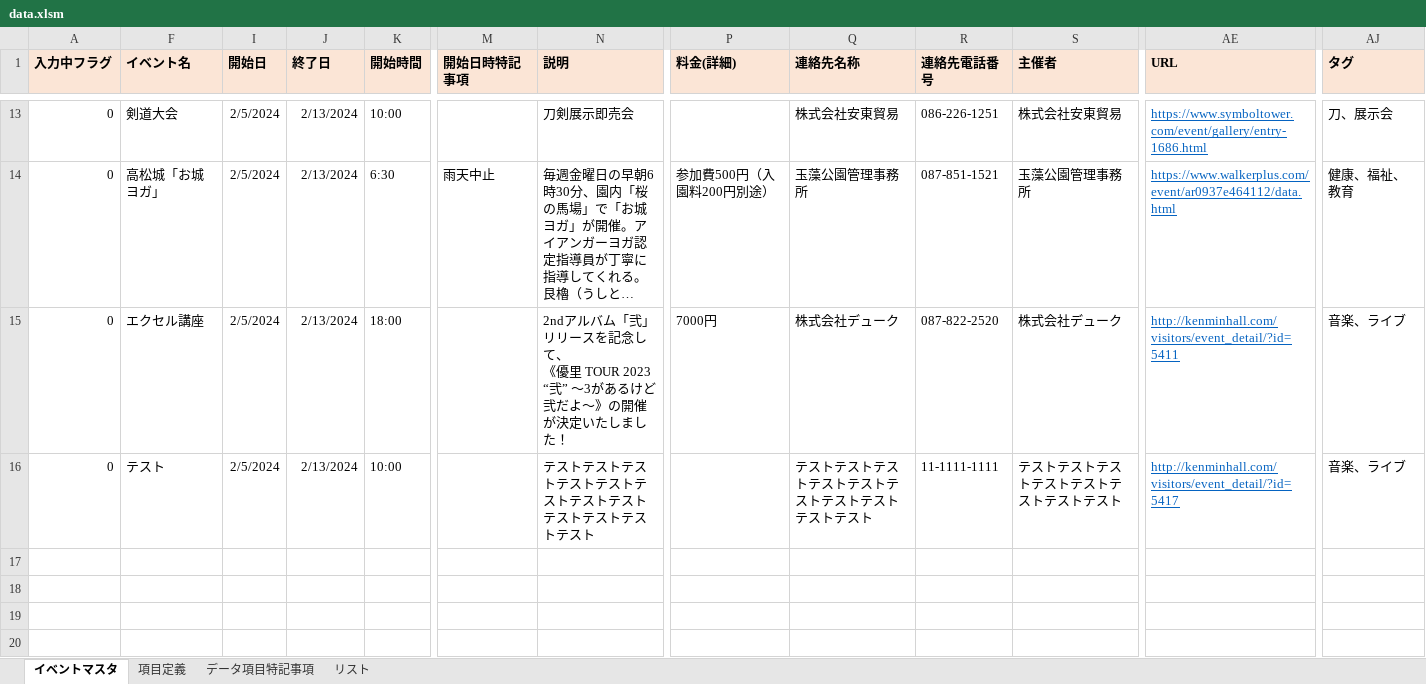
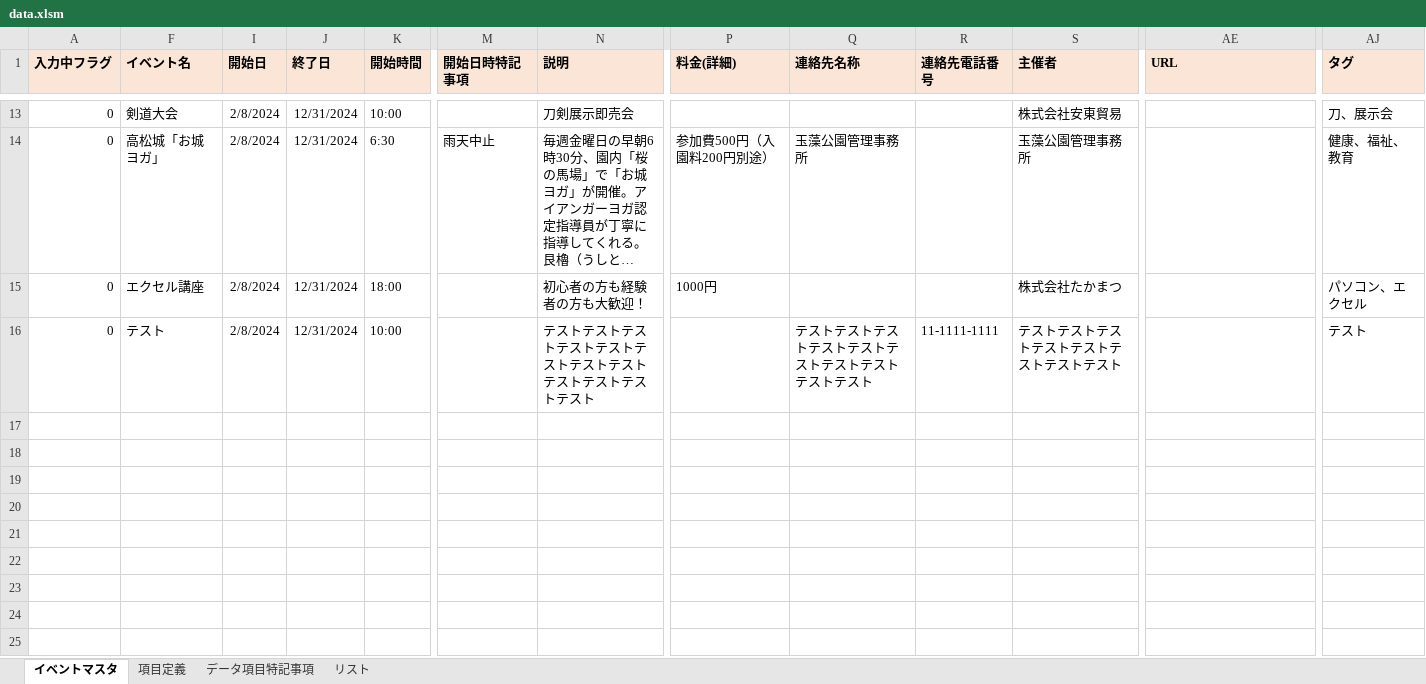
Before and after one commit to takamatsu-toshiseibi/takamatsu-manabican-map, an Excel workbook: data.xlsm, sheet イベントマスタ, drawn as a sheet; only a part is shown, gaps mark what is left out; the shorter side is filled out with more unchanged rows; long unchanged cells end in …; values as stored, in another font and other column widths than the file's, no borders; conditional formats not drawn; ↵ is a line break in a cell; the diff covers the shown part only; the diff names each change by its address in the sheet, - before the commit and + after, or states it on an @@ line.

```diff
--- a/data.xlsm (sheet イベントマスタ)
+++ b/data.xlsm (sheet イベントマスタ)
-I13:I16 (開始日): 2/5/2024
+I13:I16 (開始日): 2/8/2024
-J13:J16 (終了日): 2/13/2024
+J13:J16 (終了日): 12/31/2024
-Q13 (連絡先名称): 株式会社安東貿易
+Q13 (連絡先名称): (empty)
-R13 (連絡先電話番号): 086-226-1251
+R13 (連絡先電話番号): (empty)
-AE13 (URL): https://www.symboltower.com/event/gallery/entry-1686.html
+AE13 (URL): (empty)
-R14 (連絡先電話番号): 087-851-1521
+R14 (連絡先電話番号): (empty)
-AE14 (URL): https://www.walkerplus.com/event/ar0937e464112/data.html
+AE14 (URL): (empty)
-N15 (説明): 2ndアルバム「弐」リリースを記念して、 ↵ 《優里 TOUR 2023 “弐” 〜3があるけど弐だよ〜》の開催が決定いたしました！
+N15 (説明): 初心者の方も経験者の方も大歓迎！
-P15 (料金(詳細)): 7000円
+P15 (料金(詳細)): 1000円
-Q15 (連絡先名称): 株式会社デューク
+Q15 (連絡先名称): (empty)
-R15 (連絡先電話番号): 087-822-2520
+R15 (連絡先電話番号): (empty)
-S15 (主催者): 株式会社デューク
+S15 (主催者): 株式会社たかまつ
-AE15 (URL): http://kenminhall.com/visitors/event_detail/?id=5411
+AE15 (URL): (empty)
-AJ15 (タグ): 音楽、ライブ
+AJ15 (タグ): パソコン、エクセル
-AE16 (URL): http://kenminhall.com/visitors/event_detail/?id=5417
+AE16 (URL): (empty)
-AJ16 (タグ): 音楽、ライブ
+AJ16 (タグ): テスト
```
Also changed, not shown: 40 edited cells elsewhere in this sheet.
